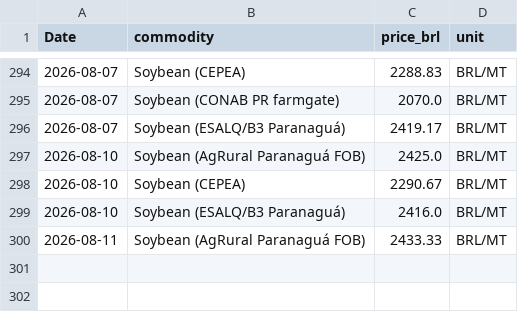
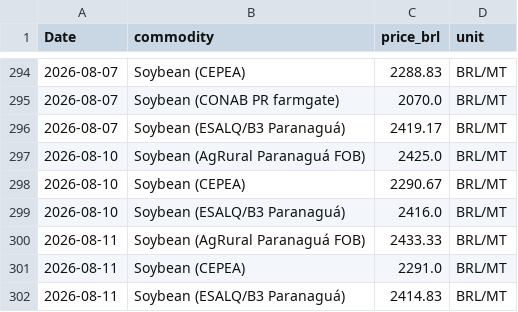
Before and after one commit to philipbergman6-glitch/Mirror-Market, a CSV file: data/history/brazil_spot_prices.csv, drawn as a sheet; only a part is shown, gaps mark what is left out; the diff names each change by its address in the sheet, - before the commit and + after, or states it on an @@ line.

```diff
--- a/data/history/brazil_spot_prices.csv
+++ b/data/history/brazil_spot_prices.csv
+row 301: 2026-08-11 | Soybean (CEPEA) | 2291.0 | BRL/MT
+row 302: 2026-08-11 | Soybean (ESALQ/B3 Paranaguá) | 2414.83 | BRL/MT
```
Also changed, not shown: data/history/briefings.csv, 1 other file.
